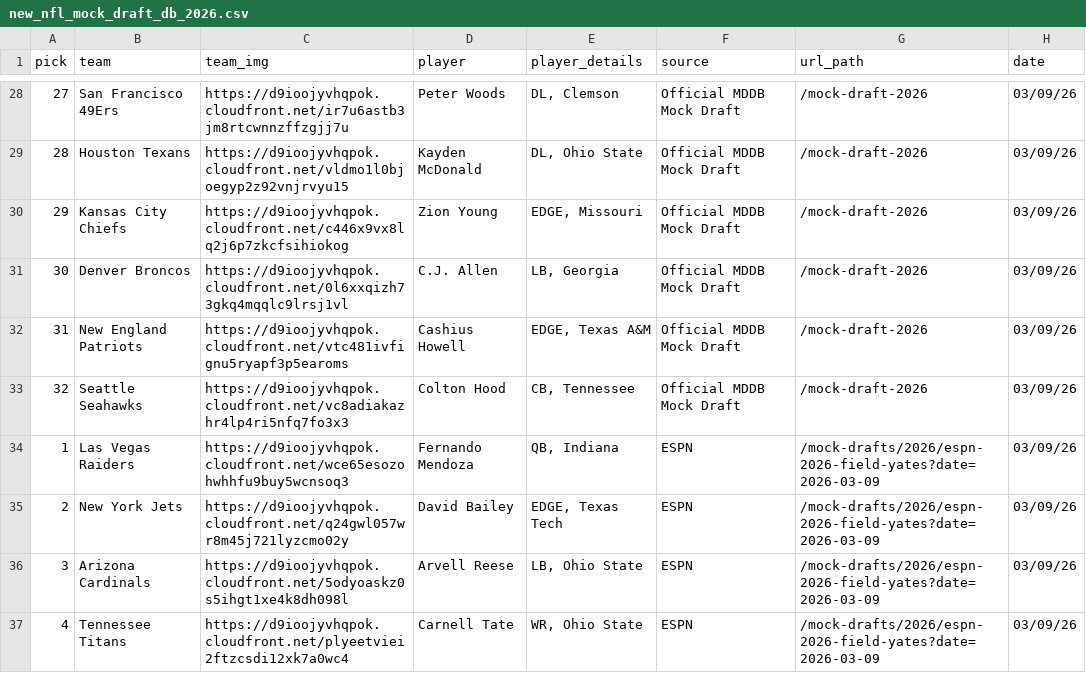
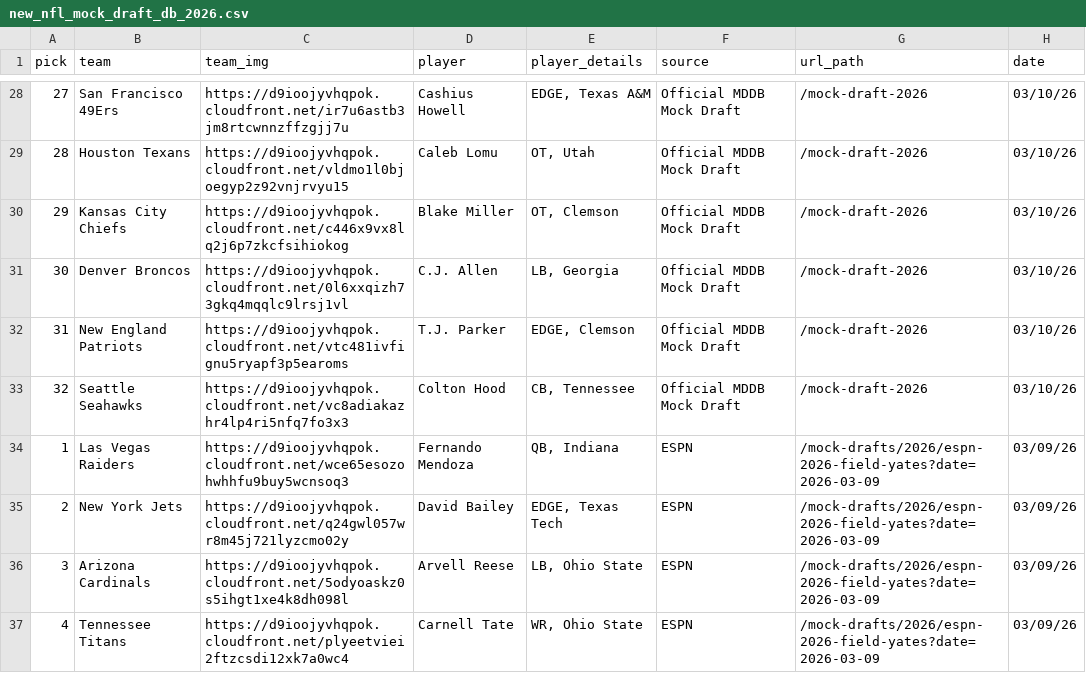
Before and after one commit to aaroncolesmith/data_nfl_mock_draft, a CSV file: data/new_nfl_mock_draft_db_2026.csv, drawn as a sheet; only a part is shown, gaps mark what is left out; the diff covers the shown part only.

```diff
--- a/data/new_nfl_mock_draft_db_2026.csv
+++ b/data/new_nfl_mock_draft_db_2026.csv
@@ -28,7 +28,7 @@ pick,team,team_img,player,player_details,source,url_path,date
-27,San Francisco 49Ers,https://d9ioojyvhqpok.cloudfront.net/ir7u6astb3jm8rtcwnnzffzgjj7u,Peter Woods,"DL, Clemson",Official MDDB Mock Draft,/mock-draft-2026,03/09/26
-28,Houston Texans,https://d9ioojyvhqpok.cloudfront.net/vldmo1l0bjoegyp2z92vnjrvyu15,Kayden McDonald,"DL, Ohio State",Official MDDB Mock Draft,/mock-draft-2026,03/09/26
-29,Kansas City Chiefs,https://d9ioojyvhqpok.cloudfront.net/c446x9vx8lq2j6p7zkcfsihiokog,Zion Young,"EDGE, Missouri",Official MDDB Mock Draft,/mock-draft-2026,03/09/26
-30,Denver Broncos,https://d9ioojyvhqpok.cloudfront.net/0l6xxqizh73gkq4mqqlc9lrsj1vl,C.J. Allen,"LB, Georgia",Official MDDB Mock Draft,/mock-draft-2026,03/09/26
-31,New England Patriots,https://d9ioojyvhqpok.cloudfront.net/vtc481ivfignu5ryapf3p5earoms,Cashius Howell,"EDGE, Texas A&M",Official MDDB Mock Draft,/mock-draft-2026,03/09/26
-32,Seattle Seahawks,https://d9ioojyvhqpok.cloudfront.net/vc8adiakazhr4lp4ri5nfq7fo3x3,Colton Hood,"CB, Tennessee",Official MDDB Mock Draft,/mock-draft-2026,03/09/26
+27,San Francisco 49Ers,https://d9ioojyvhqpok.cloudfront.net/ir7u6astb3jm8rtcwnnzffzgjj7u,Cashius Howell,"EDGE, Texas A&M",Official MDDB Mock Draft,/mock-draft-2026,03/10/26
+28,Houston Texans,https://d9ioojyvhqpok.cloudfront.net/vldmo1l0bjoegyp2z92vnjrvyu15,Caleb Lomu,"OT, Utah",Official MDDB Mock Draft,/mock-draft-2026,03/10/26
+29,Kansas City Chiefs,https://d9ioojyvhqpok.cloudfront.net/c446x9vx8lq2j6p7zkcfsihiokog,Blake Miller,"OT, Clemson",Official MDDB Mock Draft,/mock-draft-2026,03/10/26
+30,Denver Broncos,https://d9ioojyvhqpok.cloudfront.net/0l6xxqizh73gkq4mqqlc9lrsj1vl,C.J. Allen,"LB, Georgia",Official MDDB Mock Draft,/mock-draft-2026,03/10/26
+31,New England Patriots,https://d9ioojyvhqpok.cloudfront.net/vtc481ivfignu5ryapf3p5earoms,T.J. Parker,"EDGE, Clemson",Official MDDB Mock Draft,/mock-draft-2026,03/10/26
+32,Seattle Seahawks,https://d9ioojyvhqpok.cloudfront.net/vc8adiakazhr4lp4ri5nfq7fo3x3,Colton Hood,"CB, Tennessee",Official MDDB Mock Draft,/mock-draft-2026,03/10/26
 1,Las Vegas Raiders,https://d9ioojyvhqpok.cloudfront.net/wce65esozohwhhfu9buy5wcnsoq3,Fernando Mendoza,"QB, Indiana",ESPN,/mock-drafts/2026/espn-2026-field-yates?date=2026-03-09,03/09/26
```
Also changed, not shown: 56 edited cells elsewhere in this file, 1 other file.
